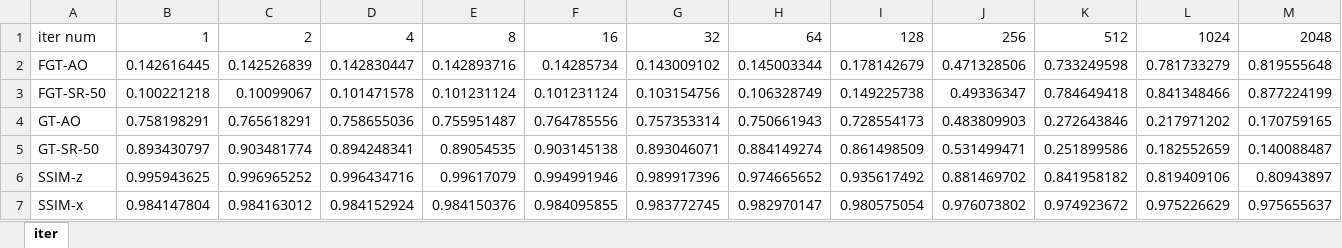
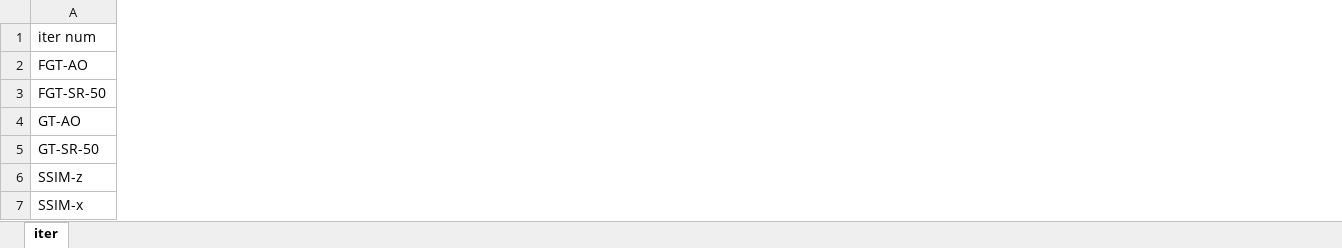
Before and after one commit to lizhenbang56/SiamAttack, an Excel workbook: iter.xlsx, sheet iter, drawn as a sheet; only a part is shown; values as stored, in another font and other column widths than the file's, no borders; removed rows and columns are numbered as before the commit, all else as after; the diff covers the shown part only; the diff names each change by its address in the sheet, - before the commit and + after, or states it on an @@ line.

```diff
--- a/iter.xlsx (sheet iter)
+++ b/iter.xlsx (sheet iter)
-column B, rows 1-7: 1 | 0.142616445 | 0.100221218 | 0.758198291 | 0.893430797 | 0.995943625 | 0.984147804
-column C, rows 1-7: 2 | 0.142526839 | 0.10099067 | 0.765618291 | 0.903481774 | 0.996965252 | 0.984163012
-column D, rows 1-7: 4 | 0.142830447 | 0.101471578 | 0.758655036 | 0.894248341 | 0.996434716 | 0.984152924
-column E, rows 1-7: 8 | 0.142893716 | 0.101231124 | 0.755951487 | 0.89054535 | 0.99617079 | 0.984150376
-column F, rows 1-7: 16 | 0.14285734 | 0.101231124 | 0.764785556 | 0.903145138 | 0.994991946 | 0.984095855
-column G, rows 1-7: 32 | 0.143009102 | 0.103154756 | 0.757353314 | 0.893046071 | 0.989917396 | 0.983772745
-column H, rows 1-7: 64 | 0.145003344 | 0.106328749 | 0.750661943 | 0.884149274 | 0.974665652 | 0.982970147
-column I, rows 1-7: 128 | 0.178142679 | 0.149225738 | 0.728554173 | 0.861498509 | 0.935617492 | 0.980575054
-column J, rows 1-7: 256 | 0.471328506 | 0.49336347 | 0.483809903 | 0.531499471 | 0.881469702 | 0.976073802
-column K, rows 1-7: 512 | 0.733249598 | 0.784649418 | 0.272643846 | 0.251899586 | 0.841958182 | 0.974923672
-column L, rows 1-7: 1024 | 0.781733279 | 0.841348466 | 0.217971202 | 0.182552659 | 0.819409106 | 0.975226629
-column M, rows 1-7: 2048 | 0.819555648 | 0.877224199 | 0.170759165 | 0.140088487 | 0.80943897 | 0.975655637
```
Also changed, not shown: 1 added column and 2 removed columns elsewhere in this sheet, 13 other files.
